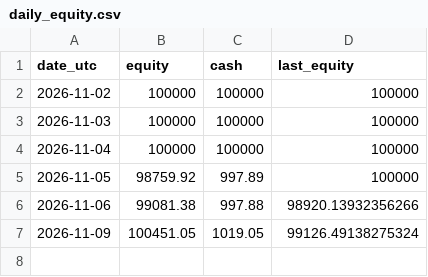
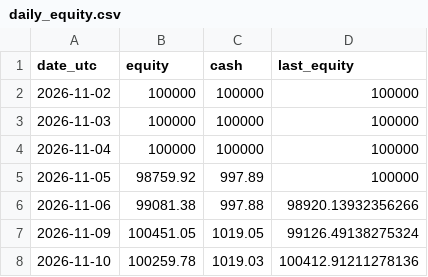
Before and after one commit to pickupmicro/finrl-trend-core-satellite, a CSV file: results/daily_equity.csv, drawn as a sheet; the diff names each change by its address in the sheet, - before the commit and + after, or states it on an @@ line.

```diff
--- a/results/daily_equity.csv
+++ b/results/daily_equity.csv
+row 8: 2026-11-10 | 100259.78 | 1019.03 | 100412.91211278136
```
